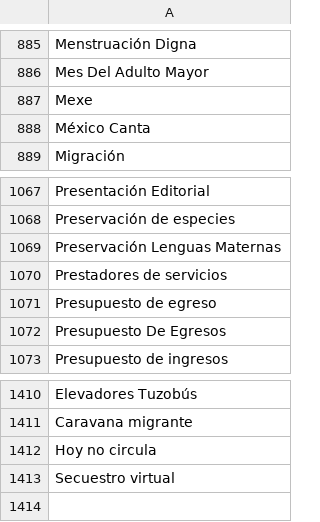
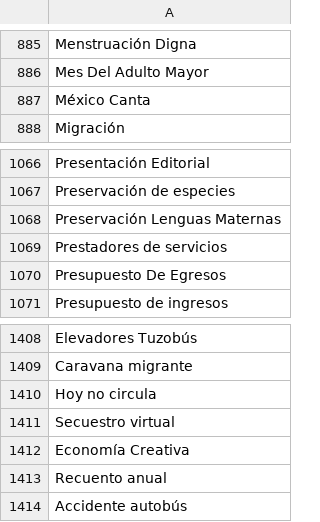
Before and after one commit to thelonious9/radio, a CSV file: Tema.csv, drawn as a sheet; only a part is shown, gaps mark what is left out; removed rows and columns are numbered as before the commit, all else as after; the diff names each change by its address in the sheet, - before the commit and + after, or states it on an @@ line.

Commit message:
Corrijo algunos temas

```diff
--- a/Tema.csv
+++ b/Tema.csv
-row 887: Mexe
-row 1071: Presupuesto de egreso
+row 1412: Economía Creativa
+row 1413: Recuento anual
+row 1414: Accidente autobús
```
